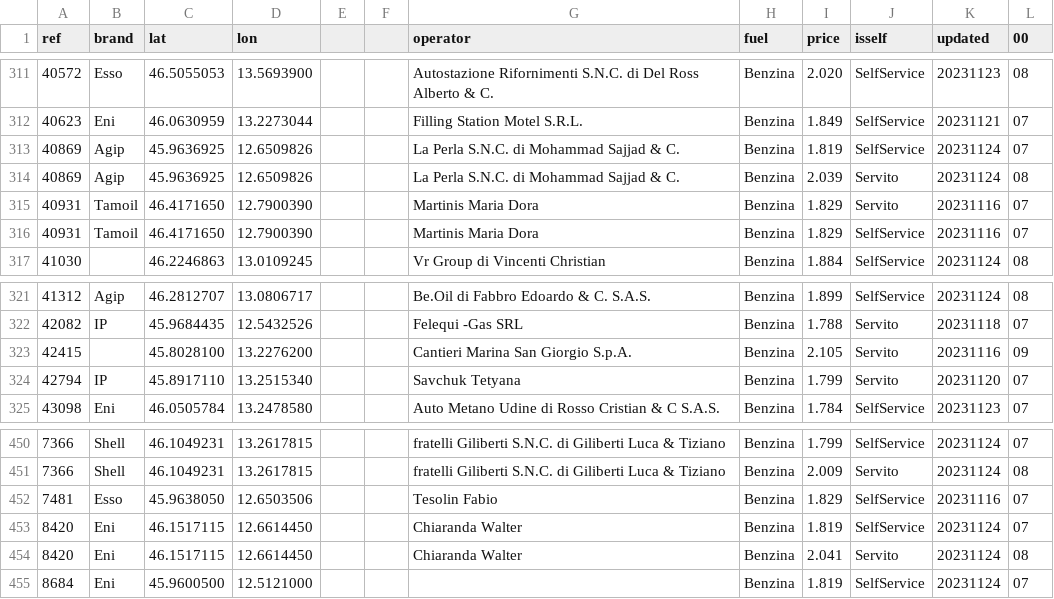
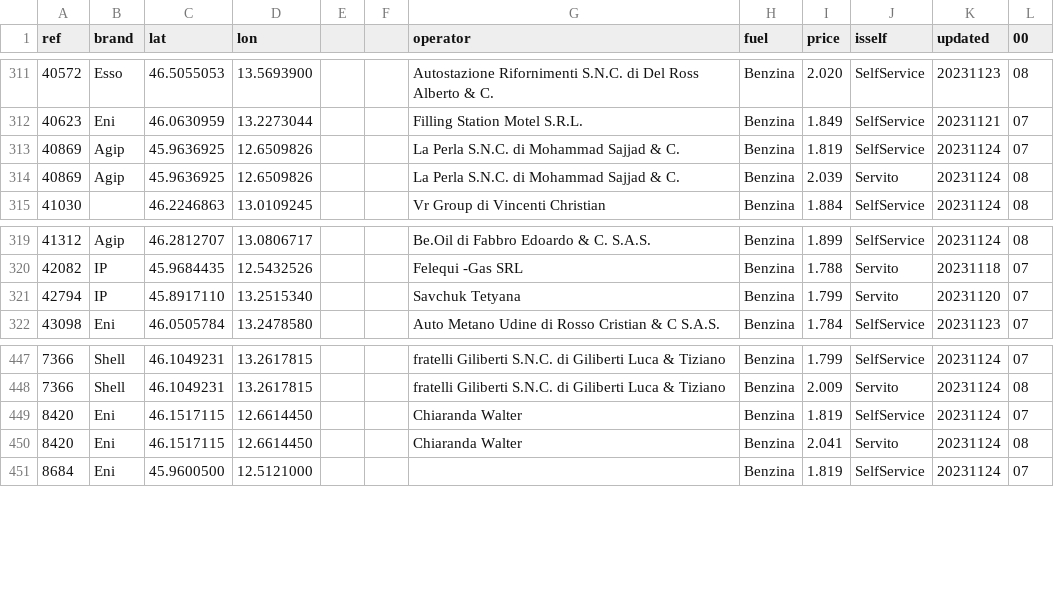
Before and after one commit to cascafico/FuelPrices, a CSV file: benzina.csv, drawn as a sheet; only a part is shown, gaps mark what is left out; the diff names each change by its address in the sheet, - before the commit and + after, or states it on an @@ line.

```diff
--- a/benzina.csv
+++ b/benzina.csv
-row 315: 40931 | Tamoil | 46.4171650 | 12.7900390 |  |  | Martinis Maria Dora | Benzina | 1.829 | Servito | 20231116 | 07
-row 316: 40931 | Tamoil | 46.4171650 | 12.7900390 |  |  | Martinis Maria Dora | Benzina | 1.829 | SelfService | 20231116 | 07
-row 323: 42415 |  | 45.8028100 | 13.2276200 |  |  | Cantieri Marina San Giorgio S.p.A. | Benzina | 2.105 | Servito | 20231116 | 09
-row 452: 7481 | Esso | 45.9638050 | 12.6503506 |  |  | Tesolin Fabio | Benzina | 1.829 | SelfService | 20231116 | 07
```
Also changed, not shown: fuel.csv, gasolio.csv, 1 other file.
